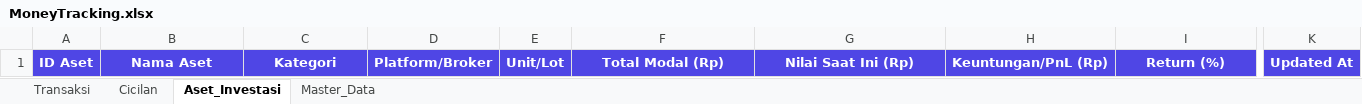
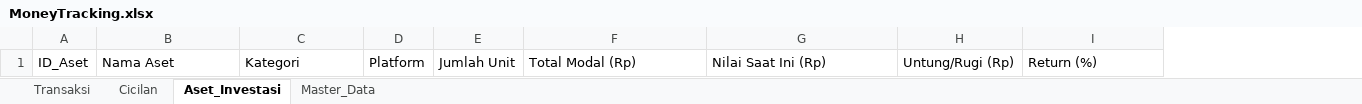
Before and after one commit to Xdzall/Money_Tracker, an Excel workbook: data/users/mghazalinurrahman939_gmail.com/MoneyTracking.xlsx, sheet Aset_Investasi, drawn as a sheet; only a part is shown, gaps mark what is left out; values as stored, in another font and other column widths than the file's, no borders; removed rows and columns are numbered as before the commit, all else as after; the diff covers the shown part only; the diff names each change by its address in the sheet, - before the commit and + after, or states it on an @@ line.

```diff
--- a/data/users/mghazalinurrahman939_gmail.com/MoneyTracking.xlsx (sheet Aset_Investasi)
+++ b/data/users/mghazalinurrahman939_gmail.com/MoneyTracking.xlsx (sheet Aset_Investasi)
-column A, row 1: ID Aset
+column A, row 1: ID_Aset
-column D, row 1: Platform/Broker
-column E, row 1: Unit/Lot
+column D, row 1: Platform
+column E, row 1: Jumlah Unit
-column H, row 1: Keuntungan/PnL (Rp)
+column H, row 1: Untung/Rugi (Rp)
-column K, row 1: Updated At
@@ B1:C1 fill: #4F46E5 → none, bold: on → off, text colour: #FFFFFF → black, alignment: center → left @@
@@ F1:G1 fill: #4F46E5 → none, bold: on → off, text colour: #FFFFFF → black, alignment: center → left @@
@@ I1 fill: #4F46E5 → none, bold: on → off, text colour: #FFFFFF → black, alignment: center → left @@
```
Also changed, not shown: cell formats elsewhere in this sheet, sheet Cicilan, sheet Transaksi, sheet Master_Data, 7 other files.
